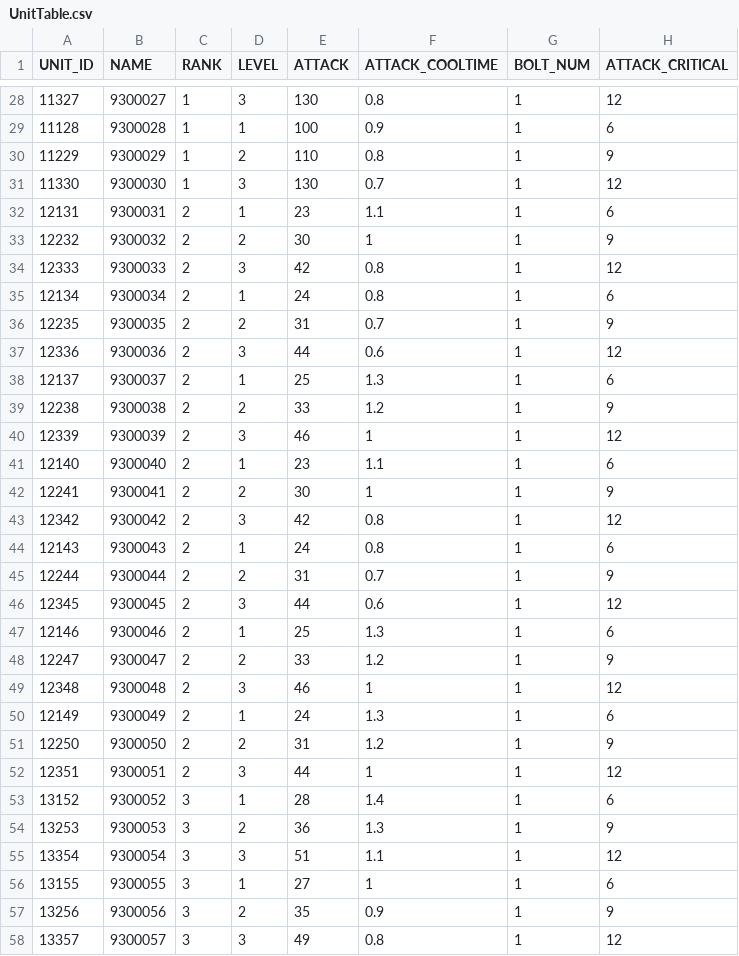
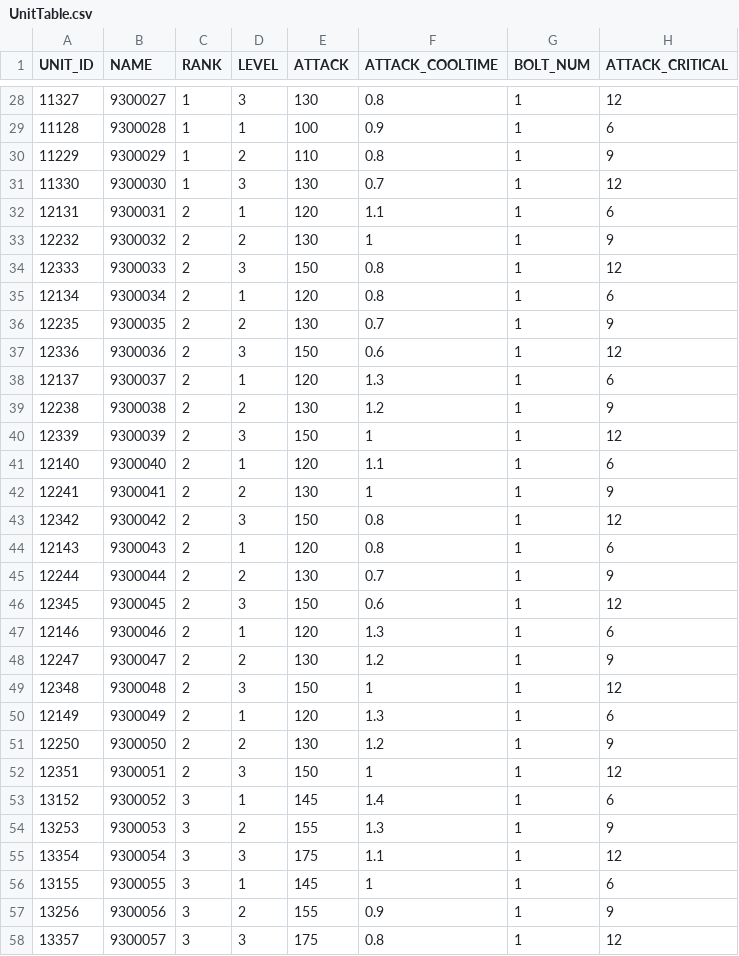
Before and after one commit to hi7524/HireAndHold, a CSV file: Assets/DataTables/UnitTable.csv, drawn as a sheet; only a part is shown, gaps mark what is left out; the diff covers the shown part only; the diff names each change by its address in the sheet, - before the commit and + after, or states it on an @@ line.

```diff
--- a/Assets/DataTables/UnitTable.csv
+++ b/Assets/DataTables/UnitTable.csv
-E32 (ATTACK): 23
+E32 (ATTACK): 120
-E33 (ATTACK): 30
+E33 (ATTACK): 130
-E34 (ATTACK): 42
+E34 (ATTACK): 150
-E35 (ATTACK): 24
+E35 (ATTACK): 120
-E36 (ATTACK): 31
+E36 (ATTACK): 130
-E37 (ATTACK): 44
+E37 (ATTACK): 150
-E38 (ATTACK): 25
+E38 (ATTACK): 120
-E39 (ATTACK): 33
+E39 (ATTACK): 130
-E40 (ATTACK): 46
+E40 (ATTACK): 150
-E41 (ATTACK): 23
+E41 (ATTACK): 120
-E42 (ATTACK): 30
+E42 (ATTACK): 130
-E43 (ATTACK): 42
+E43 (ATTACK): 150
-E44 (ATTACK): 24
+E44 (ATTACK): 120
-E45 (ATTACK): 31
+E45 (ATTACK): 130
-E46 (ATTACK): 44
+E46 (ATTACK): 150
-E47 (ATTACK): 25
+E47 (ATTACK): 120
-E48 (ATTACK): 33
+E48 (ATTACK): 130
-E49 (ATTACK): 46
+E49 (ATTACK): 150
-E50 (ATTACK): 24
+E50 (ATTACK): 120
-E51 (ATTACK): 31
+E51 (ATTACK): 130
-E52 (ATTACK): 44
+E52 (ATTACK): 150
-E53 (ATTACK): 28
+E53 (ATTACK): 145
-E54 (ATTACK): 36
+E54 (ATTACK): 155
-E55 (ATTACK): 51
+E55 (ATTACK): 175
-E56 (ATTACK): 27
+E56 (ATTACK): 145
-E57 (ATTACK): 35
+E57 (ATTACK): 155
-E58 (ATTACK): 49
+E58 (ATTACK): 175
```
Also changed, not shown: 30 edited cells elsewhere in this file, Assets/DataTables/MonsterTable.csv, 2 other files.
